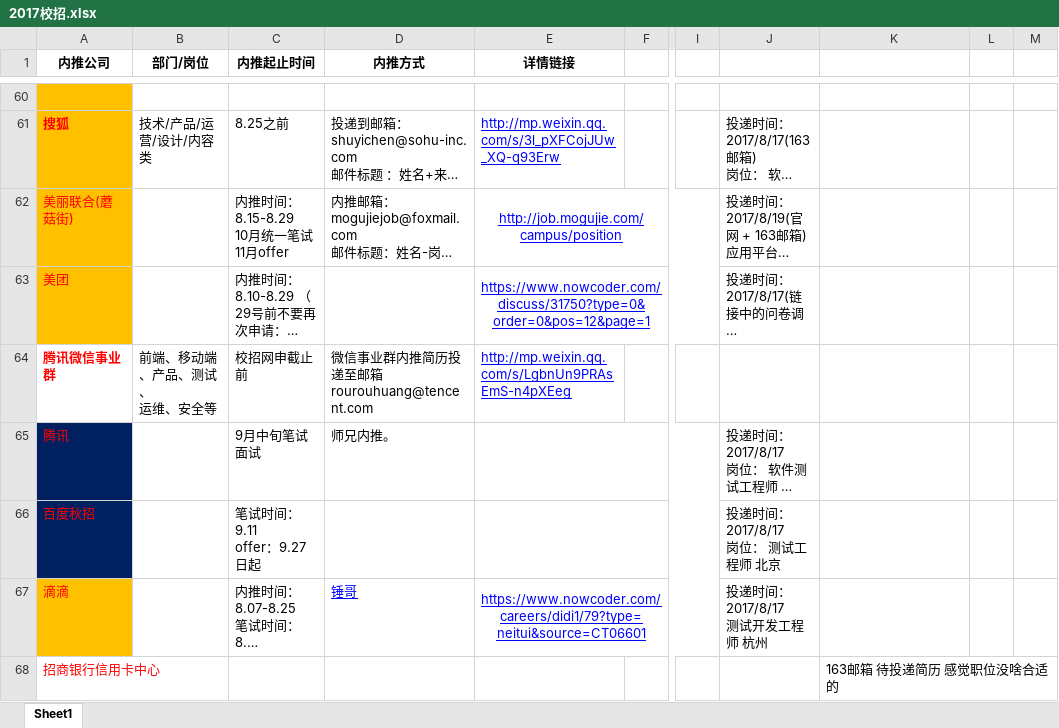
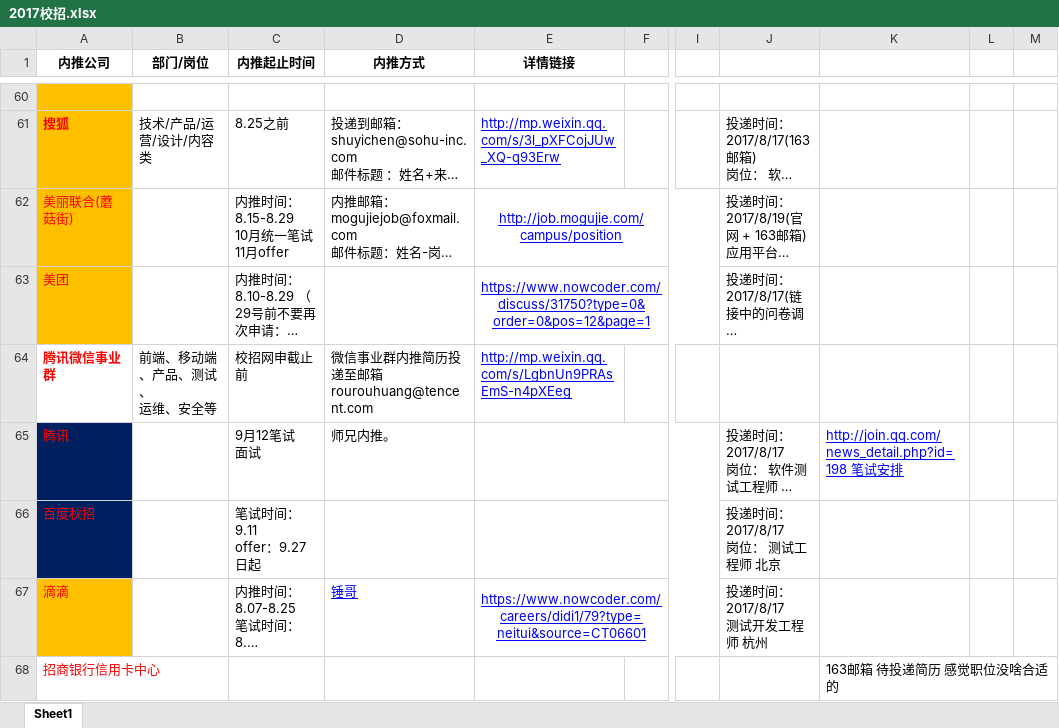
Before and after one commit to gouchengqiu/2017_Campus_Recruitment, an Excel workbook: 2017校招/2017校招.xlsx, sheet Sheet1, drawn as a sheet; only a part is shown, gaps mark what is left out; long unchanged cells end in …; values as stored, in another font and other column widths than the file's, no borders; ↵ is a line break in a cell; the diff names each change by its address in the sheet, - before the commit and + after, or states it on an @@ line.

```diff
--- a/2017校招/2017校招.xlsx (sheet Sheet1)
+++ b/2017校招/2017校招.xlsx (sheet Sheet1)
-C65 (内推起止时间): 9月中旬笔试面试
+C65 (内推起止时间): 9月12笔试 ↵ 面试
-K65: (empty)
+K65: http://join.qq.com/news_detail.php?id=198 笔试安排
```
